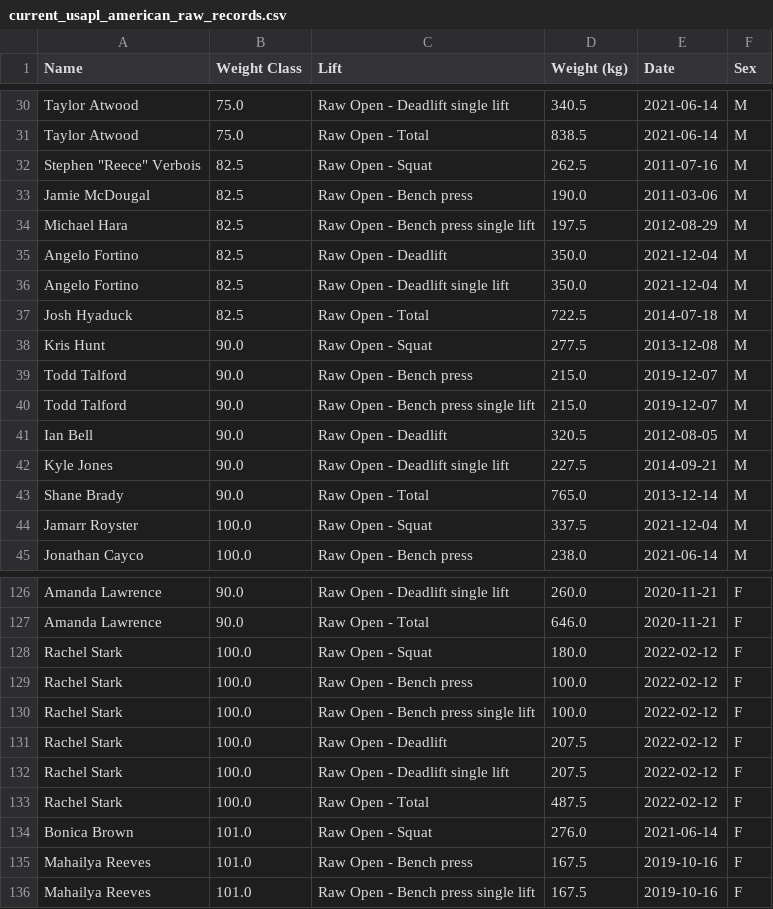
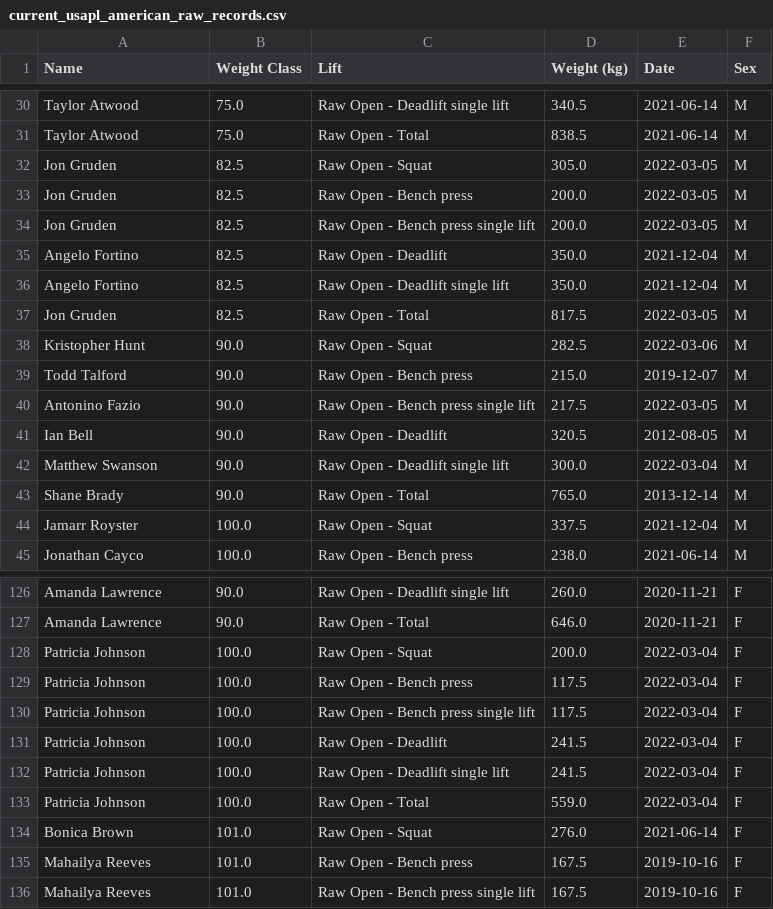
Before and after one commit to jjz17/Natural-Strength, a CSV file: data/current_usapl_american_raw_records.csv, drawn as a sheet; only a part is shown, gaps mark what is left out; the diff covers the shown part only.

```diff
--- a/data/current_usapl_american_raw_records.csv
+++ b/data/current_usapl_american_raw_records.csv
@@ -31,13 +31,13 @@ Taylor Atwood,75.0,Raw Open - Deadlift single lift,340.5,2021-06-14,M
 Taylor Atwood,75.0,Raw Open - Total,838.5,2021-06-14,M
-"Stephen ""Reece"" Verbois",82.5,Raw Open - Squat,262.5,2011-07-16,M
-Jamie McDougal,82.5,Raw Open - Bench press,190.0,2011-03-06,M
-Michael Hara,82.5,Raw Open - Bench press single lift,197.5,2012-08-29,M
+Jon Gruden,82.5,Raw Open - Squat,305.0,2022-03-05,M
+Jon Gruden,82.5,Raw Open - Bench press,200.0,2022-03-05,M
+Jon Gruden,82.5,Raw Open - Bench press single lift,200.0,2022-03-05,M
 Angelo Fortino,82.5,Raw Open - Deadlift,350.0,2021-12-04,M
 Angelo Fortino,82.5,Raw Open - Deadlift single lift,350.0,2021-12-04,M
-Josh Hyaduck,82.5,Raw Open - Total,722.5,2014-07-18,M
-Kris Hunt,90.0,Raw Open - Squat,277.5,2013-12-08,M
+Jon Gruden,82.5,Raw Open - Total,817.5,2022-03-05,M
+Kristopher Hunt,90.0,Raw Open - Squat,282.5,2022-03-06,M
 Todd Talford,90.0,Raw Open - Bench press,215.0,2019-12-07,M
-Todd Talford,90.0,Raw Open - Bench press single lift,215.0,2019-12-07,M
+Antonino Fazio,90.0,Raw Open - Bench press single lift,217.5,2022-03-05,M
 Ian Bell,90.0,Raw Open - Deadlift,320.5,2012-08-05,M
-Kyle Jones,90.0,Raw Open - Deadlift single lift,227.5,2014-09-21,M
+Matthew Swanson,90.0,Raw Open - Deadlift single lift,300.0,2022-03-04,M
 Shane Brady,90.0,Raw Open - Total,765.0,2013-12-14,M
@@ -127,8 +127,8 @@ Amanda Lawrence,90.0,Raw Open - Deadlift single lift,260.0,2020-11-21,F
 Amanda Lawrence,90.0,Raw Open - Total,646.0,2020-11-21,F
-Rachel Stark,100.0,Raw Open - Squat,180.0,2022-02-12,F
-Rachel Stark,100.0,Raw Open - Bench press,100.0,2022-02-12,F
-Rachel Stark,100.0,Raw Open - Bench press single lift,100.0,2022-02-12,F
-Rachel Stark,100.0,Raw Open - Deadlift,207.5,2022-02-12,F
-Rachel Stark,100.0,Raw Open - Deadlift single lift,207.5,2022-02-12,F
-Rachel Stark,100.0,Raw Open - Total,487.5,2022-02-12,F
+Patricia Johnson,100.0,Raw Open - Squat,200.0,2022-03-04,F
+Patricia Johnson,100.0,Raw Open - Bench press,117.5,2022-03-04,F
+Patricia Johnson,100.0,Raw Open - Bench press single lift,117.5,2022-03-04,F
+Patricia Johnson,100.0,Raw Open - Deadlift,241.5,2022-03-04,F
+Patricia Johnson,100.0,Raw Open - Deadlift single lift,241.5,2022-03-04,F
+Patricia Johnson,100.0,Raw Open - Total,559.0,2022-03-04,F
 Bonica Brown,101.0,Raw Open - Squat,276.0,2021-06-14,F
```
Also changed, not shown: 55 edited cells elsewhere in this file, 1 other file.
